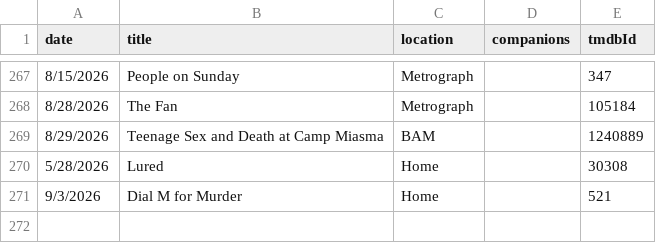
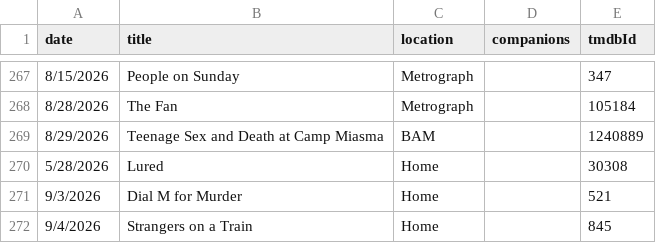
Before and after one commit to shreshthkhilani/s4s-filmstruck, a CSV file: data/log.csv, drawn as a sheet; only a part is shown, gaps mark what is left out.

```diff
--- a/data/log.csv
+++ b/data/log.csv
@@ -271 +271,2 @@ date,title,location,companions,tmdbId
 9/3/2026,Dial M for Murder,Home,,521
+9/4/2026,Strangers on a Train,Home,,845
```
Also changed, not shown: data/films.csv, data/stats.csv.
